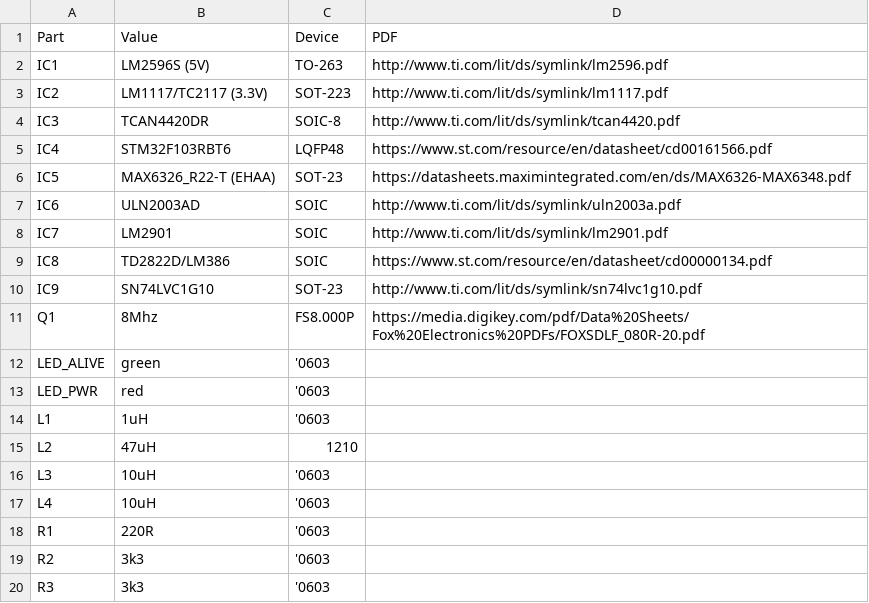
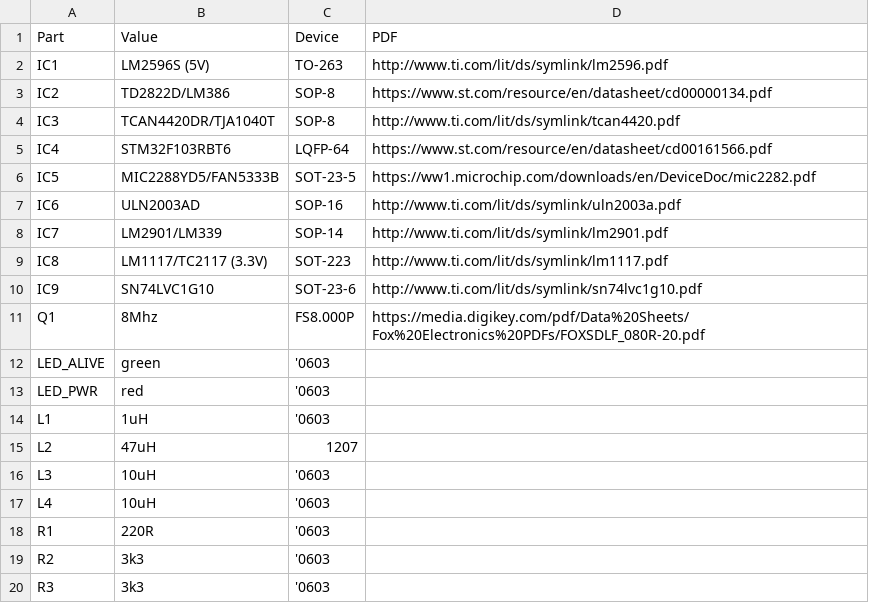
Before and after one commit to dimecho/Open-Inverter-WebInterface, a CSV file: Web/pcb/Hardware v3.0/bom/base_board7.csv, drawn as a sheet; only a part is shown; the diff covers the shown part only.

```diff
--- a/Web/pcb/Hardware v3.0/bom/base_board7.csv
+++ b/Web/pcb/Hardware v3.0/bom/base_board7.csv
@@ -2,10 +2,10 @@ Part,Value,Device,PDF
 IC1,LM2596S (5V),TO-263,http://www.ti.com/lit/ds/symlink/lm2596.pdf
-IC2,LM1117/TC2117 (3.3V),SOT-223,http://www.ti.com/lit/ds/symlink/lm1117.pdf
-IC3,TCAN4420DR,SOIC-8,http://www.ti.com/lit/ds/symlink/tcan4420.pdf
-IC4,STM32F103RBT6,LQFP48,https://www.st.com/resource/en/datasheet/cd00161566.pdf
-IC5,MAX6326_R22-T (EHAA),SOT-23,https://datasheets.maximintegrated.com/en/ds/MAX6326-MAX6348.pdf
-IC6,ULN2003AD,SOIC,http://www.ti.com/lit/ds/symlink/uln2003a.pdf
-IC7,LM2901,SOIC,http://www.ti.com/lit/ds/symlink/lm2901.pdf
-IC8,TD2822D/LM386,SOIC,https://www.st.com/resource/en/datasheet/cd00000134.pdf
-IC9,SN74LVC1G10,SOT-23,http://www.ti.com/lit/ds/symlink/sn74lvc1g10.pdf
+IC2,TD2822D/LM386,SOP-8,https://www.st.com/resource/en/datasheet/cd00000134.pdf
+IC3,TCAN4420DR/TJA1040T,SOP-8,http://www.ti.com/lit/ds/symlink/tcan4420.pdf
+IC4,STM32F103RBT6,LQFP-64,https://www.st.com/resource/en/datasheet/cd00161566.pdf
+IC5,MIC2288YD5/FAN5333B,SOT-23-5,https://ww1.microchip.com/downloads/en/DeviceDoc/mic2282.pdf
+IC6,ULN2003AD,SOP-16,http://www.ti.com/lit/ds/symlink/uln2003a.pdf
+IC7,LM2901/LM339,SOP-14,http://www.ti.com/lit/ds/symlink/lm2901.pdf
+IC8,LM1117/TC2117 (3.3V),SOT-223,http://www.ti.com/lit/ds/symlink/lm1117.pdf
+IC9,SN74LVC1G10,SOT-23-6,http://www.ti.com/lit/ds/symlink/sn74lvc1g10.pdf
 Q1,8Mhz,FS8.000P,https://media.digikey.com/pdf/Data%20Sheets/Fox%20Electronics%20PDFs/FOXSDLF_080R-20.pdf
@@ -14,3 +14,3 @@ LED_PWR,red,'0603,
 L1,1uH,'0603,
-L2,47uH,1210,
+L2,47uH,1207,
 L3,10uH,'0603,
```
Also changed, not shown: 25 edited cells elsewhere in this file, 6 other files.
